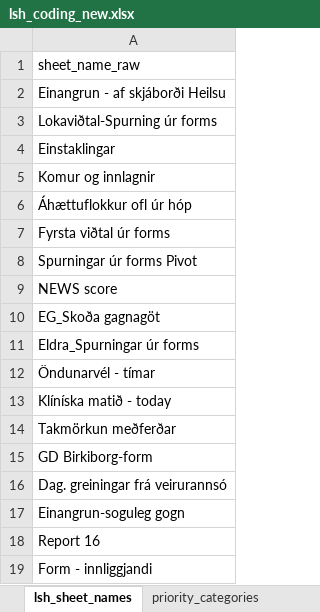
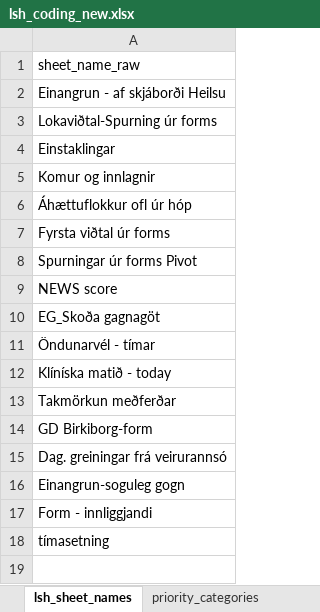
Before and after one commit to tprunarsson/BCS, an Excel workbook: lsh_data_processing/lsh_coding_new.xlsx, sheet lsh_sheet_names, drawn as a sheet; values as stored, in another font and other column widths than the file's, no borders; removed rows and columns are numbered as before the commit, all else as after; the diff names each change by its address in the sheet, - before the commit and + after, or states it on an @@ line.

Commit message:
fixing data processing and adding button to make automatic report

```diff
--- a/lsh_data_processing/lsh_coding_new.xlsx (sheet lsh_sheet_names)
+++ b/lsh_data_processing/lsh_coding_new.xlsx (sheet lsh_sheet_names)
-row 11: Eldra_Spurningar úr forms
-row 18: Report 16
+row 18: tímasetning
```
Also changed, not shown: sheet lsh_unit_categories, 7 other files.
